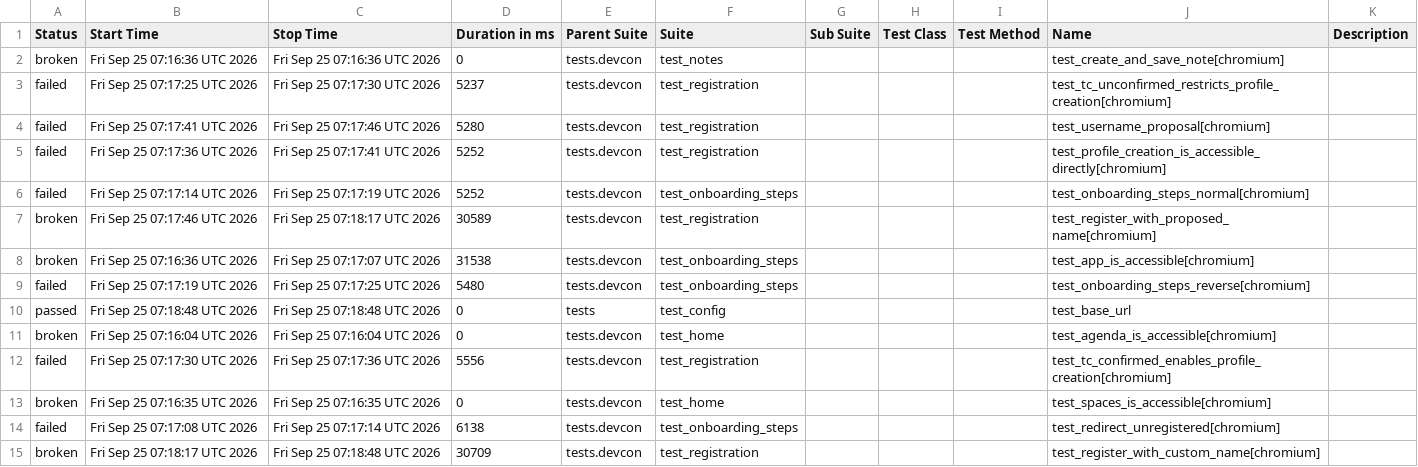
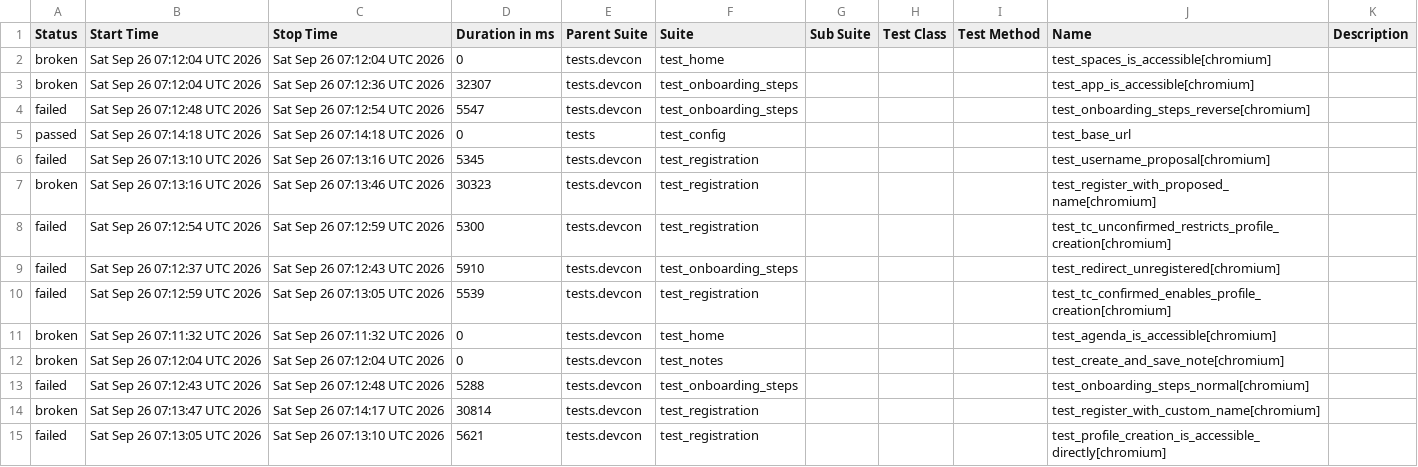
Before and after one commit to andrea-055/devcon_smoke_test, a CSV file: ETH.limo/data/suites.csv, drawn as a sheet.

```diff
--- a/ETH.limo/data/suites.csv
+++ b/ETH.limo/data/suites.csv
@@ -1,15 +1,15 @@
 "Status","Start Time","Stop Time","Duration in ms","Parent Suite","Suite","Sub Suite","Test Class","Test Method","Name","Description"
-"broken","Fri Sep 25 07:16:36 UTC 2026","Fri Sep 25 07:16:36 UTC 2026","0","tests.devcon","test_notes","","","","test_create_and_save_note[chromium]",""
-"failed","Fri Sep 25 07:17:25 UTC 2026","Fri Sep 25 07:17:30 UTC 2026","5237","tests.devcon","test_registration","","","","test_tc_unconfirmed_restricts_profile_creation[chromium]",""
-"failed","Fri Sep 25 07:17:41 UTC 2026","Fri Sep 25 07:17:46 UTC 2026","5280","tests.devcon","test_registration","","","","test_username_proposal[chromium]",""
-"failed","Fri Sep 25 07:17:36 UTC 2026","Fri Sep 25 07:17:41 UTC 2026","5252","tests.devcon","test_registration","","","","test_profile_creation_is_accessible_directly[chromium]",""
-"failed","Fri Sep 25 07:17:14 UTC 2026","Fri Sep 25 07:17:19 UTC 2026","5252","tests.devcon","test_onboarding_steps","","","","test_onboarding_steps_normal[chromium]",""
-"broken","Fri Sep 25 07:17:46 UTC 2026","Fri Sep 25 07:18:17 UTC 2026","30589","tests.devcon","test_registration","","","","test_register_with_proposed_name[chromium]",""
-"broken","Fri Sep 25 07:16:36 UTC 2026","Fri Sep 25 07:17:07 UTC 2026","31538","tests.devcon","test_onboarding_steps","","","","test_app_is_accessible[chromium]",""
-"failed","Fri Sep 25 07:17:19 UTC 2026","Fri Sep 25 07:17:25 UTC 2026","5480","tests.devcon","test_onboarding_steps","","","","test_onboarding_steps_reverse[chromium]",""
-"passed","Fri Sep 25 07:18:48 UTC 2026","Fri Sep 25 07:18:48 UTC 2026","0","tests","test_config","","","","test_base_url",""
-"broken","Fri Sep 25 07:16:04 UTC 2026","Fri Sep 25 07:16:04 UTC 2026","0","tests.devcon","test_home","","","","test_agenda_is_accessible[chromium]",""
-"failed","Fri Sep 25 07:17:30 UTC 2026","Fri Sep 25 07:17:36 UTC 2026","5556","tests.devcon","test_registration","","","","test_tc_confirmed_enables_profile_creation[chromium]",""
-"broken","Fri Sep 25 07:16:35 UTC 2026","Fri Sep 25 07:16:35 UTC 2026","0","tests.devcon","test_home","","","","test_spaces_is_accessible[chromium]",""
-"failed","Fri Sep 25 07:17:08 UTC 2026","Fri Sep 25 07:17:14 UTC 2026","6138","tests.devcon","test_onboarding_steps","","","","test_redirect_unregistered[chromium]",""
-"broken","Fri Sep 25 07:18:17 UTC 2026","Fri Sep 25 07:18:48 UTC 2026","30709","tests.devcon","test_registration","","","","test_register_with_custom_name[chromium]",""
+"broken","Sat Sep 26 07:12:04 UTC 2026","Sat Sep 26 07:12:04 UTC 2026","0","tests.devcon","test_home","","","","test_spaces_is_accessible[chromium]",""
+"broken","Sat Sep 26 07:12:04 UTC 2026","Sat Sep 26 07:12:36 UTC 2026","32307","tests.devcon","test_onboarding_steps","","","","test_app_is_accessible[chromium]",""
+"failed","Sat Sep 26 07:12:48 UTC 2026","Sat Sep 26 07:12:54 UTC 2026","5547","tests.devcon","test_onboarding_steps","","","","test_onboarding_steps_reverse[chromium]",""
+"passed","Sat Sep 26 07:14:18 UTC 2026","Sat Sep 26 07:14:18 UTC 2026","0","tests","test_config","","","","test_base_url",""
+"failed","Sat Sep 26 07:13:10 UTC 2026","Sat Sep 26 07:13:16 UTC 2026","5345","tests.devcon","test_registration","","","","test_username_proposal[chromium]",""
+"broken","Sat Sep 26 07:13:16 UTC 2026","Sat Sep 26 07:13:46 UTC 2026","30323","tests.devcon","test_registration","","","","test_register_with_proposed_name[chromium]",""
+"failed","Sat Sep 26 07:12:54 UTC 2026","Sat Sep 26 07:12:59 UTC 2026","5300","tests.devcon","test_registration","","","","test_tc_unconfirmed_restricts_profile_creation[chromium]",""
+"failed","Sat Sep 26 07:12:37 UTC 2026","Sat Sep 26 07:12:43 UTC 2026","5910","tests.devcon","test_onboarding_steps","","","","test_redirect_unregistered[chromium]",""
+"failed","Sat Sep 26 07:12:59 UTC 2026","Sat Sep 26 07:13:05 UTC 2026","5539","tests.devcon","test_registration","","","","test_tc_confirmed_enables_profile_creation[chromium]",""
+"broken","Sat Sep 26 07:11:32 UTC 2026","Sat Sep 26 07:11:32 UTC 2026","0","tests.devcon","test_home","","","","test_agenda_is_accessible[chromium]",""
+"broken","Sat Sep 26 07:12:04 UTC 2026","Sat Sep 26 07:12:04 UTC 2026","0","tests.devcon","test_notes","","","","test_create_and_save_note[chromium]",""
+"failed","Sat Sep 26 07:12:43 UTC 2026","Sat Sep 26 07:12:48 UTC 2026","5288","tests.devcon","test_onboarding_steps","","","","test_onboarding_steps_normal[chromium]",""
+"broken","Sat Sep 26 07:13:47 UTC 2026","Sat Sep 26 07:14:17 UTC 2026","30814","tests.devcon","test_registration","","","","test_register_with_custom_name[chromium]",""
+"failed","Sat Sep 26 07:13:05 UTC 2026","Sat Sep 26 07:13:10 UTC 2026","5621","tests.devcon","test_registration","","","","test_profile_creation_is_accessible_directly[chromium]",""
```
Also changed, not shown: 54 other files.
